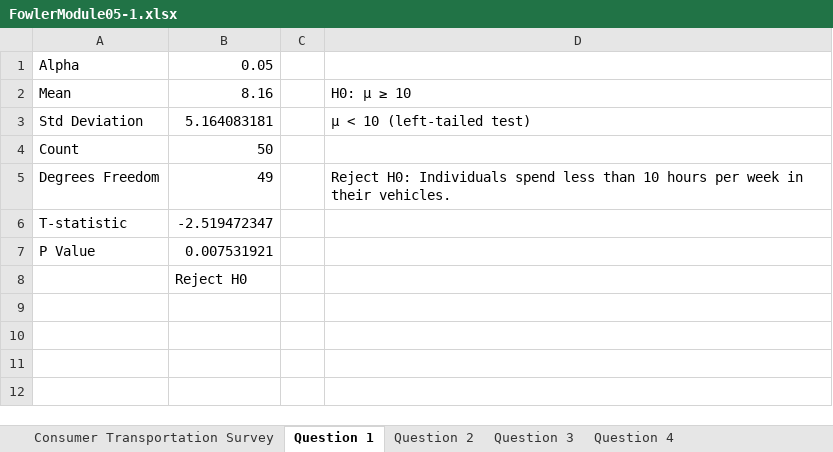
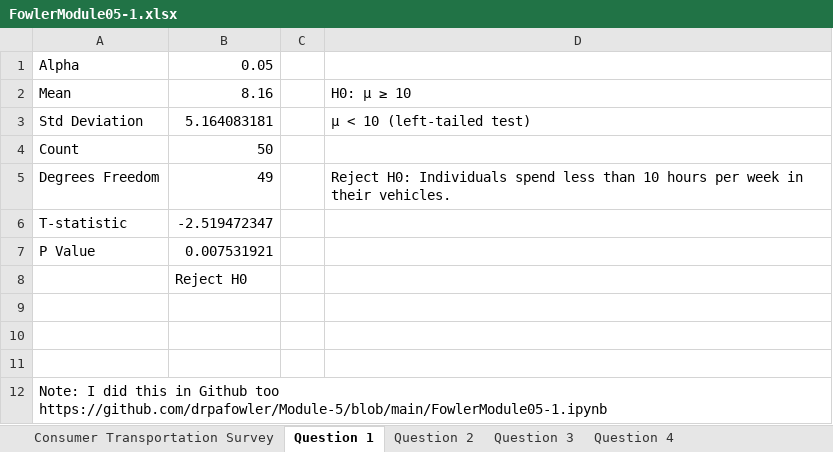
Before and after one commit to drpafowler/Module-5, an Excel workbook: FowlerModule05-1.xlsx, sheet Question 1, drawn as a sheet; values as stored, in another font and other column widths than the file's, no borders; the diff names each change by its address in the sheet, - before the commit and + after, or states it on an @@ line.

Commit message:
module 2 started

```diff
--- a/FowlerModule05-1.xlsx (sheet Question 1)
+++ b/FowlerModule05-1.xlsx (sheet Question 1)
+row 9: (empty)
+row 10: (empty)
+row 11: (empty)
+row 12: Note: I did this in Github too https://github.com/drpafowler/Module-5/blob/main/FowlerModule05-1.ipynb
```
Also changed, not shown: 3 other files.
